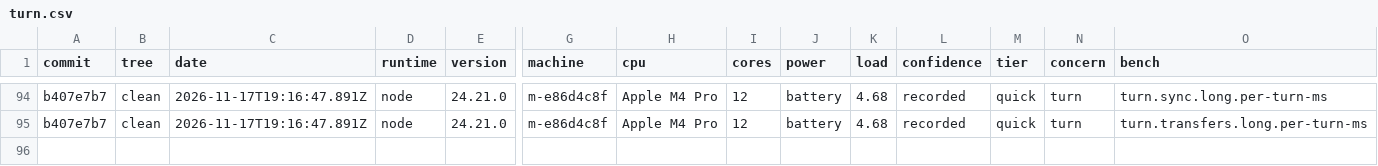
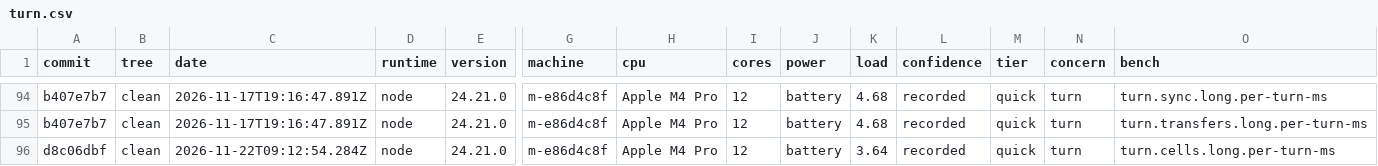
Before and after one commit to heyitsarpit/flow-state, a CSV file: packages/flow-state-v3/bench/history/turn.csv, drawn as a sheet; only a part is shown, gaps mark what is left out; rows hold the shown columns only; the diff names each change by its address in the sheet, - before the commit and + after, or states it on an @@ line.

```diff
--- a/packages/flow-state-v3/bench/history/turn.csv
+++ b/packages/flow-state-v3/bench/history/turn.csv
+row 96: d8c06dbf | clean | 2026-11-22T09:12:54.284Z | node | 24.21.0 | m-e86d4c8f | Apple M4 Pro | 12 | battery | 3.64 | recorded | quick | turn | turn.cells.long.per-turn-ms
```
Also changed, not shown: 1 other file.
